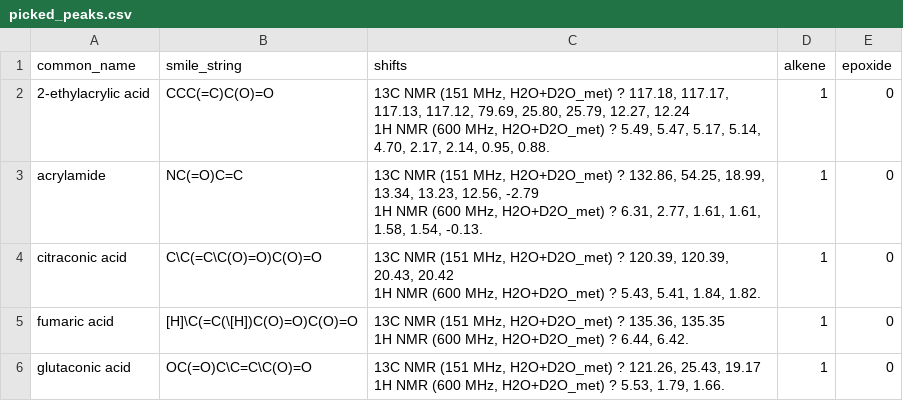
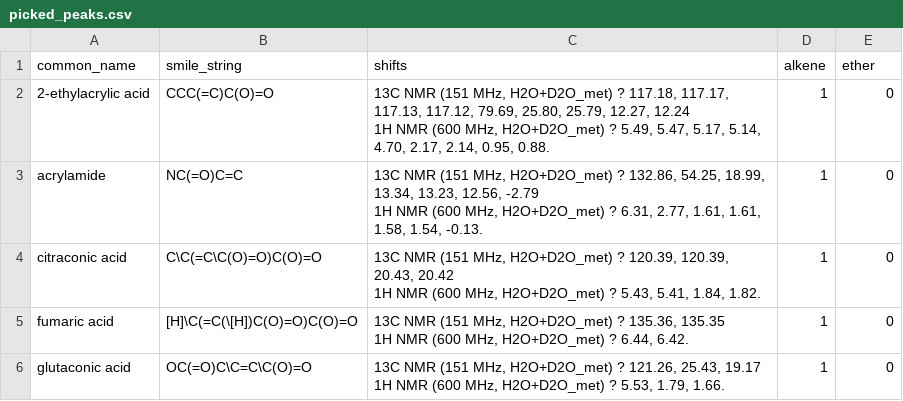
Before and after one commit to RedOffset6/Experimental_NMR_Classifier, a CSV file: data/datasets/qm9/picked_peaks/picked_peaks.csv, drawn as a sheet; only a part is shown.

Commit message:
comitting changes to ether batch script

```diff
--- a/data/datasets/qm9/picked_peaks/picked_peaks.csv
+++ b/data/datasets/qm9/picked_peaks/picked_peaks.csv
@@ -1,2 +1,2 @@
-common_name,smile_string,shifts,alkene,epoxide
+common_name,smile_string,shifts,alkene,ether
 2-ethylacrylic acid,CCC(=C)C(O)=O,"13C NMR (151 MHz, H2O+D2O_met) ? 117.18, 117.17, 117.13, 117.12, 79.69, 25.80, 25.79, 12.27, 12.24
```
Also changed, not shown: 23 other files.
